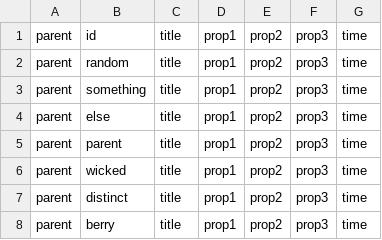
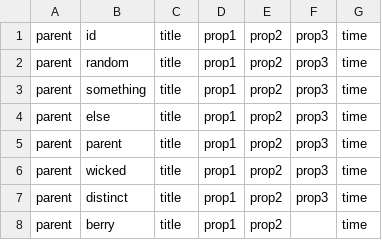
Before and after one commit to ianagpawa/utilityTools, a CSV file: resources/references/parentCsv.csv, drawn as a sheet.

```diff
--- a/resources/references/parentCsv.csv
+++ b/resources/references/parentCsv.csv
@@ -7,2 +7,2 @@ parent,wicked,title,prop1,prop2,prop3,time
 parent,distinct,title,prop1,prop2,prop3,time
-parent,berry,title,prop1,prop2,prop3,time
+parent,berry,title,prop1,prop2,,time
```
Also changed, not shown: 2 other files.
